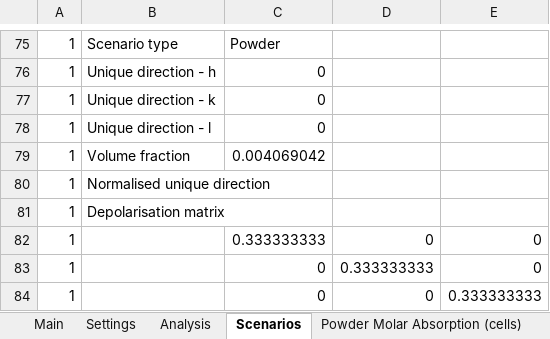
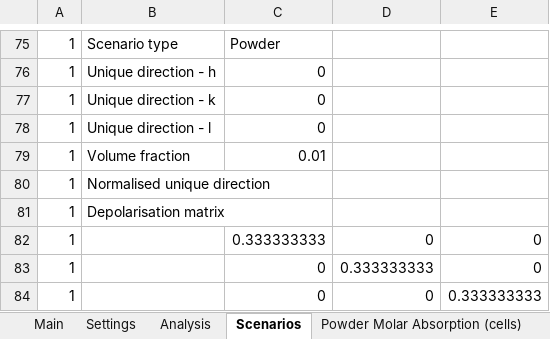
Before and after one commit to JohnKendrick/PDielec, an Excel workbook: Examples/Vasp/ZnO/application_note.xlsx, sheet Scenarios, drawn as a sheet; only a part is shown, gaps mark what is left out; values as stored, in another font and other column widths than the file's, no borders; the diff covers the shown part only; the diff names each change by its address in the sheet, - before the commit and + after, or states it on an @@ line.

```diff
--- a/Examples/Vasp/ZnO/application_note.xlsx (sheet Scenarios)
+++ b/Examples/Vasp/ZnO/application_note.xlsx (sheet Scenarios)
-C79: 0.004069042
+C79: 0.01
```
Also changed, not shown: 12 edited cells elsewhere in this sheet, sheet Imag Crystal Permittivity, sheet Real Crystal Permittivity, sheet Powder Real Permittivity, sheet Powder Molar Absorption (cells), sheet Powder Absorption, sheet Powder Imaginary Permittivity, 4 more sheets, 4 other files.
